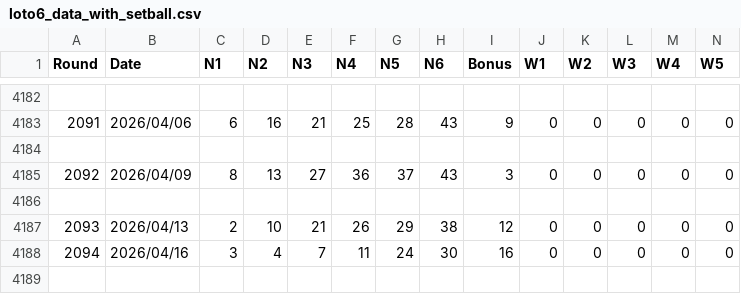
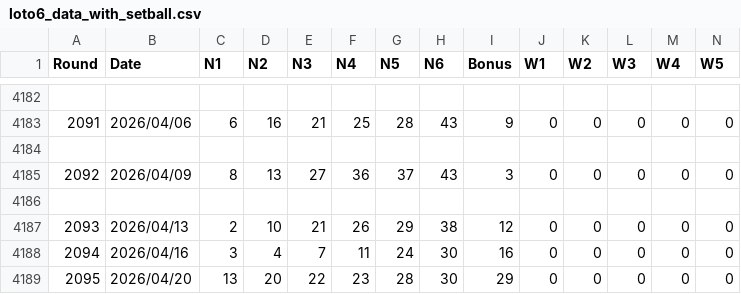
Before and after one commit to LOTO-lab/loto6-pro, a CSV file: loto6_data_with_setball.csv, drawn as a sheet; only a part is shown, gaps mark what is left out; rows hold the shown columns only; the diff names each change by its address in the sheet, - before the commit and + after, or states it on an @@ line.

```diff
--- a/loto6_data_with_setball.csv
+++ b/loto6_data_with_setball.csv
+row 4189: 2095 | 2026/04/20 | 13 | 20 | 22 | 23 | 28 | 30 | 29 | 0 | 0 | 0 | 0 | 0
```
Also changed, not shown: 3 other files.
